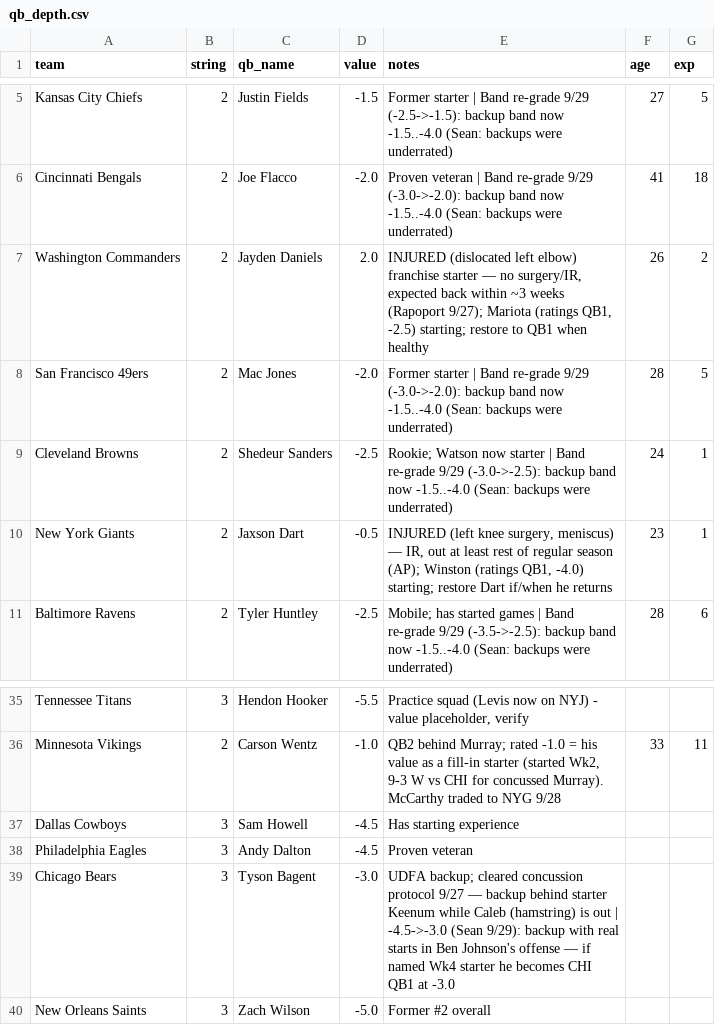
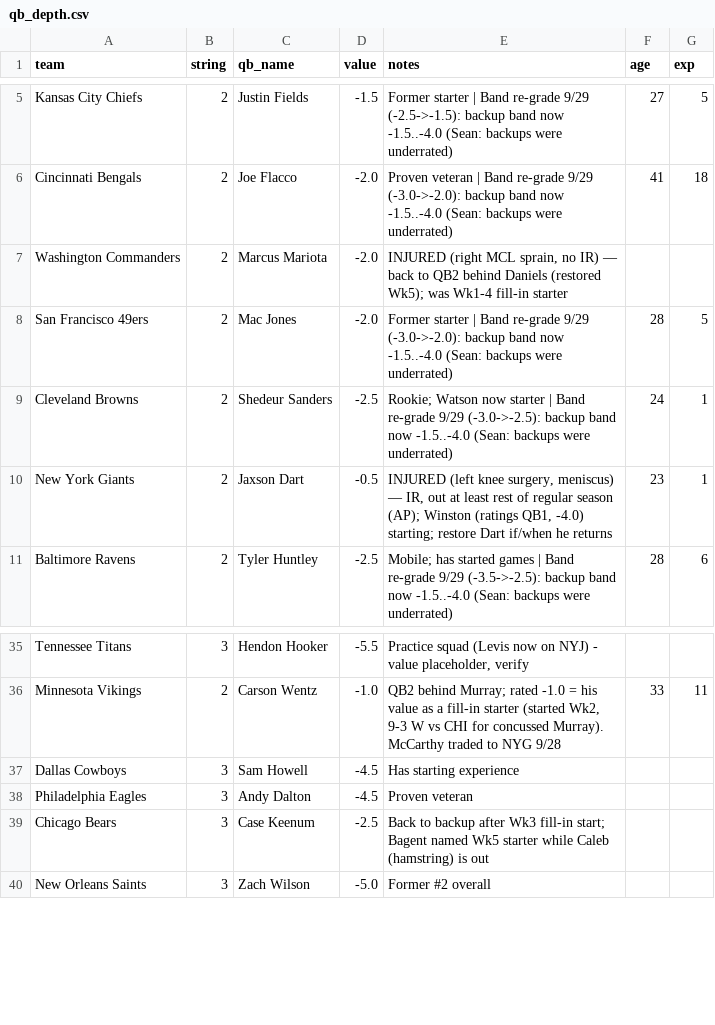
Before and after one commit to mccabe206-ops/Postgame_Outlet, a CSV file: data/qb_depth.csv, drawn as a sheet; only a part is shown, gaps mark what is left out.

```diff
--- a/data/qb_depth.csv
+++ b/data/qb_depth.csv
@@ -6,3 +6,3 @@ Kansas City Chiefs,2,Justin Fields,-1.5,Former starter | Band re-grade 9/29 (-2.
 Cincinnati Bengals,2,Joe Flacco,-2.0,Proven veteran | Band re-grade 9/29 (-3.0->-2.0): backup band now -1.5..-4.0 (Sean: backups were underrated),41,18
-Washington Commanders,2,Jayden Daniels,2.0,"INJURED (dislocated left elbow) franchise starter — no surgery/IR, expected back within ~3 weeks (Rapoport 9/27); Mariota (ratings QB1, -2.5) starting; restore to QB1 when healthy",26,2
+Washington Commanders,2,Marcus Mariota,-2.0,"INJURED (right MCL sprain, no IR) — back to QB2 behind Daniels (restored Wk5); was Wk1-4 fill-in starter",,
 San Francisco 49ers,2,Mac Jones,-2.0,Former starter | Band re-grade 9/29 (-3.0->-2.0): backup band now -1.5..-4.0 (Sean: backups were underrated),28,5
@@ -38,3 +38,3 @@ Dallas Cowboys,3,Sam Howell,-4.5,Has starting experience,,
 Philadelphia Eagles,3,Andy Dalton,-4.5,Proven veteran,,
-Chicago Bears,3,Tyson Bagent,-3.0,UDFA backup; cleared concussion protocol 9/27 — backup behind starter Keenum while Caleb (hamstring) is out | -4.5->-3.0 (Sean 9/29): backup with real starts in Ben Johnson's offense — if named Wk4 starter he becomes CHI QB1 at -3.0,,
+Chicago Bears,3,Case Keenum,-2.5,Back to backup after Wk3 fill-in start; Bagent named Wk5 starter while Caleb (hamstring) is out,,
 New Orleans Saints,3,Zach Wilson,-5.0,Former #2 overall,,
```
Also changed, not shown: data/ratings.csv, 33 other files.
